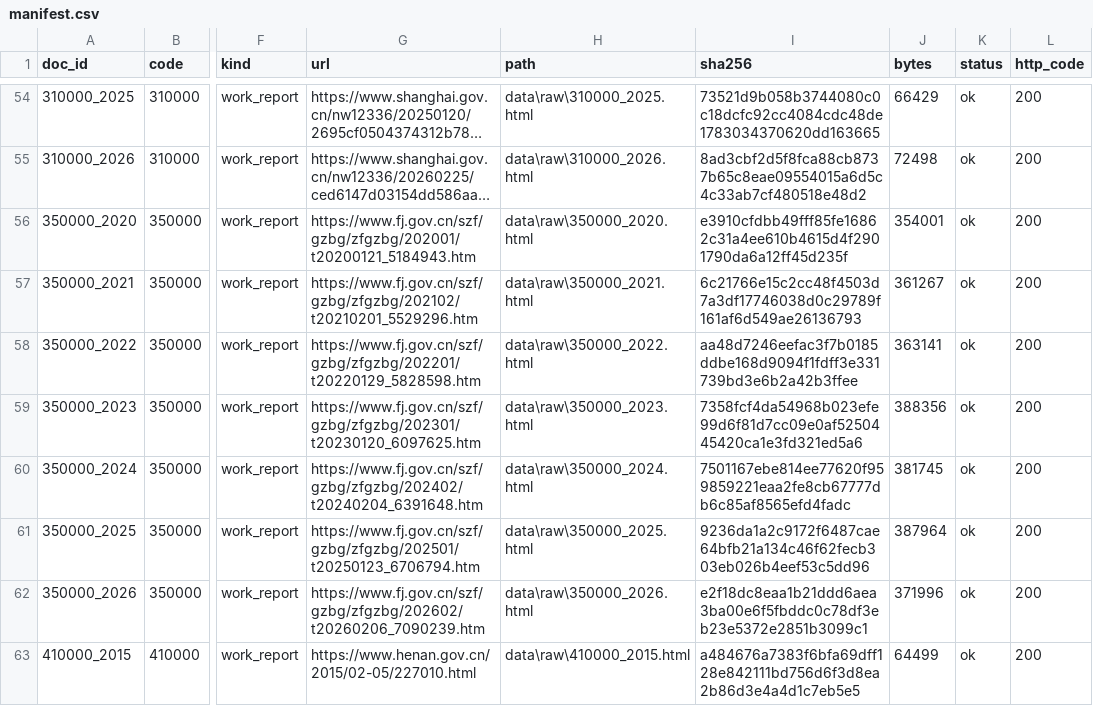
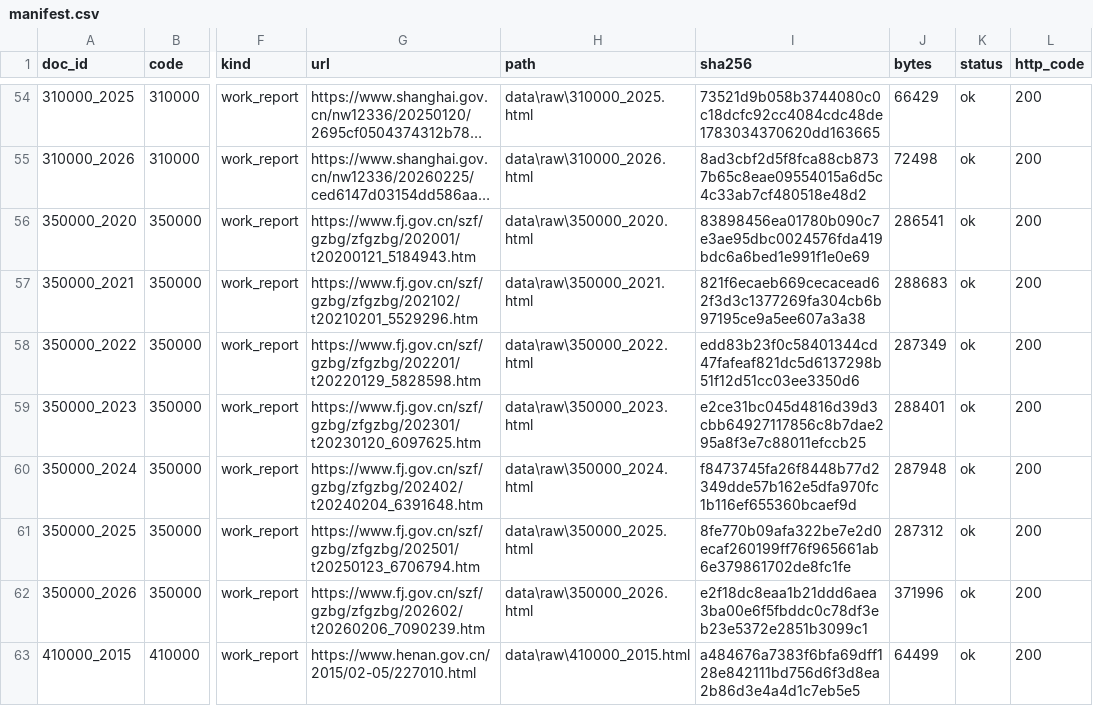
Before and after one commit to sdldw/gov-report-atlas, a CSV file: data/manifest.csv, drawn as a sheet; only a part is shown, gaps mark what is left out; long unchanged cells end in …; the diff covers the shown part only; the diff names each change by its address in the sheet, - before the commit and + after, or states it on an @@ line.

```diff
--- a/data/manifest.csv
+++ b/data/manifest.csv
-I56 (sha256): e3910cfdbb49fff85fe16862c31a4ee610b4615d4f2901790da6a12ff45d235f
+I56 (sha256): 83898456ea01780b090c7e3ae95dbc0024576fda419bdc6a6bed1e991f1e0e69
-J56 (bytes): 354001
+J56 (bytes): 286541
-I57 (sha256): 6c21766e15c2cc48f4503d7a3df17746038d0c29789f161af6d549ae26136793
+I57 (sha256): 821f6ecaeb669cecacead62f3d3c1377269fa304cb6b97195ce9a5ee607a3a38
-J57 (bytes): 361267
+J57 (bytes): 288683
-I58 (sha256): aa48d7246eefac3f7b0185ddbe168d9094f1fdff3e331739bd3e6b2a42b3ffee
+I58 (sha256): edd83b23f0c58401344cd47fafeaf821dc5d6137298b51f12d51cc03ee3350d6
-J58 (bytes): 363141
+J58 (bytes): 287349
-I59 (sha256): 7358fcf4da54968b023efe99d6f81d7cc09e0af5250445420ca1e3fd321ed5a6
+I59 (sha256): e2ce31bc045d4816d39d3cbb64927117856c8b7dae295a8f3e7c88011efccb25
-J59 (bytes): 388356
+J59 (bytes): 288401
-I60 (sha256): 7501167ebe814ee77620f959859221eaa2fe8cb67777db6c85af8565efd4fadc
+I60 (sha256): f8473745fa26f8448b77d2349dde57b162e5dfa970fc1b116ef655360bcaef9d
-J60 (bytes): 381745
+J60 (bytes): 287948
-I61 (sha256): 9236da1a2c9172f6487cae64bfb21a134c46f62fecb303eb026b4eef53c5dd96
+I61 (sha256): 8fe770b09afa322be7e2d0ecaf260199ff76f965661ab6e379861702de8fc1fe
-J61 (bytes): 387964
+J61 (bytes): 287312
```
Also changed, not shown: 24 edited cells elsewhere in this file, 2 other files.
